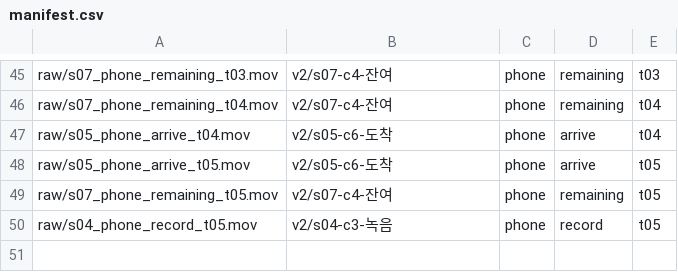
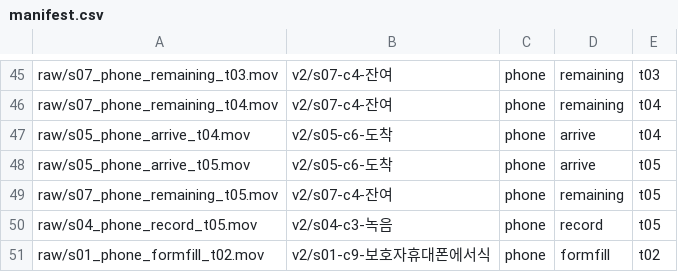
Before and after one commit to gunhe17/personal-movie, a CSV file: movies/26IRDEMO/manifest.csv, drawn as a sheet; only a part is shown, gaps mark what is left out; the diff names each change by its address in the sheet, - before the commit and + after, or states it on an @@ line.

```diff
--- a/movies/26IRDEMO/manifest.csv
+++ b/movies/26IRDEMO/manifest.csv
+row 51: raw/s01_phone_formfill_t02.mov | v2/s01-c9-보호자휴대폰에서식 | phone | formfill | t02
```
Also changed, not shown: 18 other files.
